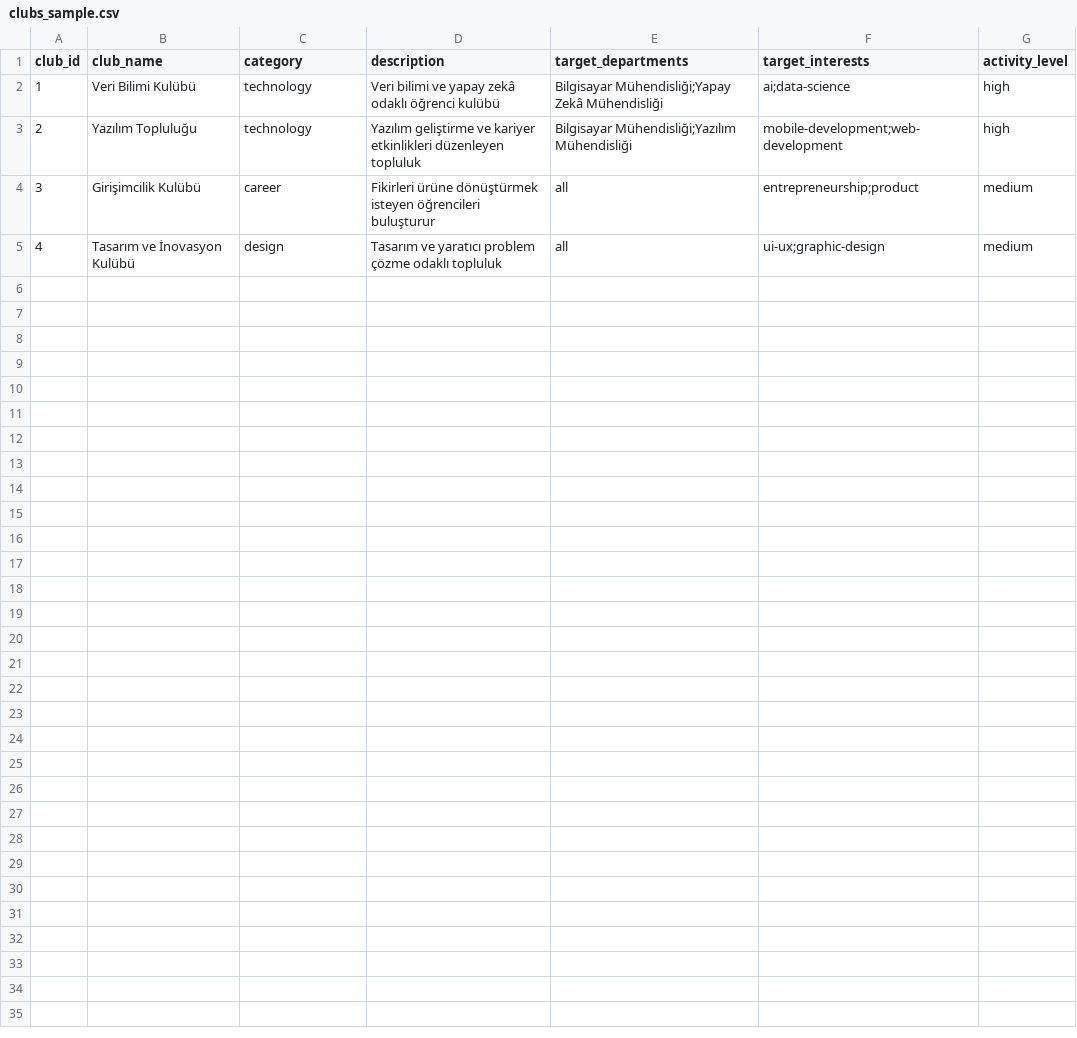
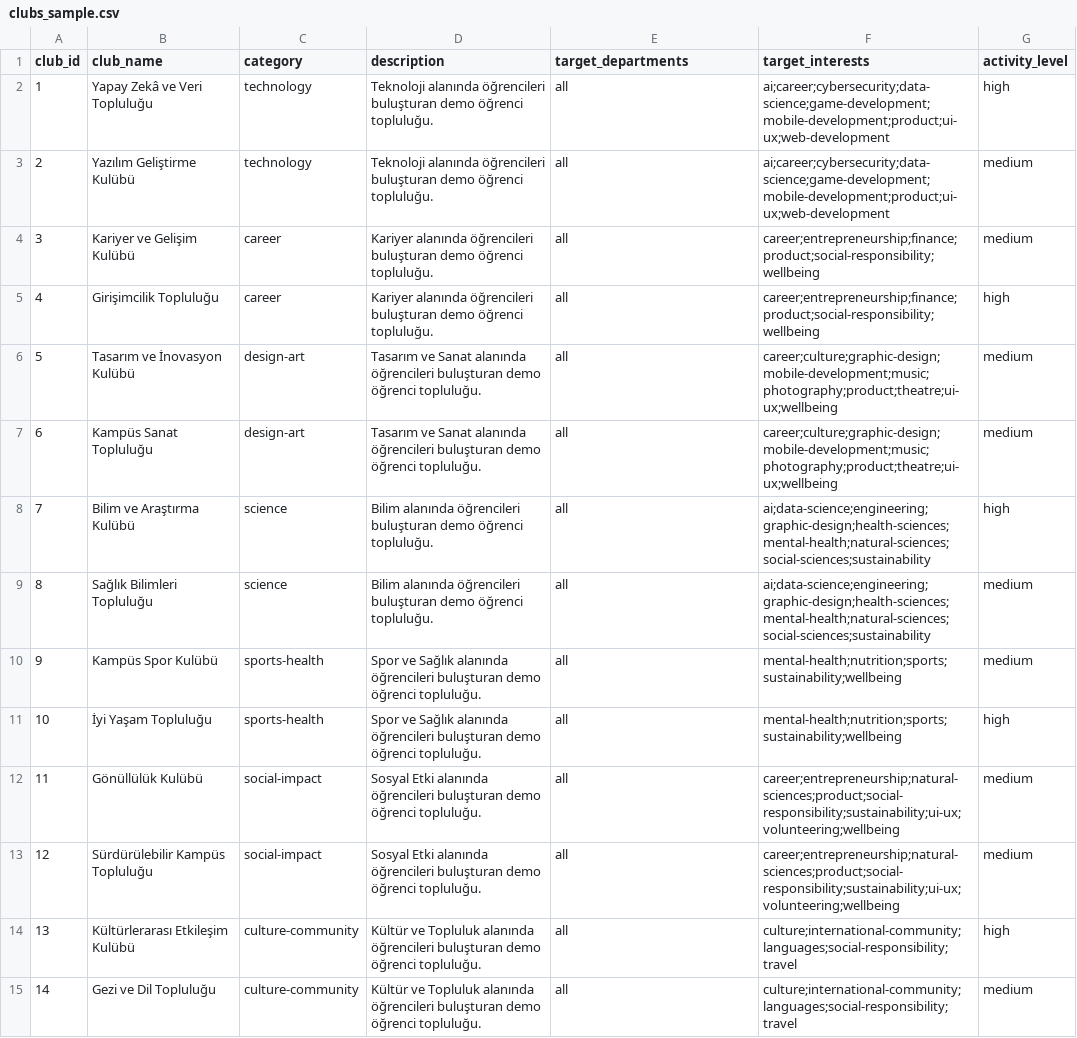
Before and after one commit to yusufgoktepe/Group-132-YZTA-BOOTCAMP-2026, a CSV file: data/sample/clubs_sample.csv, drawn as a sheet.

Commit message:
feat: integrate persistent backend with mobile app

```diff
--- a/data/sample/clubs_sample.csv
+++ b/data/sample/clubs_sample.csv
@@ -1,5 +1,15 @@
 club_id,club_name,category,description,target_departments,target_interests,activity_level
-1,Veri Bilimi Kulübü,technology,Veri bilimi ve yapay zekâ odaklı öğrenci kulübü,Bilgisayar Mühendisliği;Yapay Zekâ Mühendisliği,ai;data-science,high
-2,Yazılım Topluluğu,technology,Yazılım geliştirme ve kariyer etkinlikleri düzenleyen topluluk,Bilgisayar Mühendisliği;Yazılım Mühendisliği,mobile-development;web-development,high
-3,Girişimcilik Kulübü,career,Fikirleri ürüne dönüştürmek isteyen öğrencileri buluşturur,all,entrepreneurship;product,medium
-4,Tasarım ve İnovasyon Kulübü,design,Tasarım ve yaratıcı problem çözme odaklı topluluk,all,ui-ux;graphic-design,medium
+1,Yapay Zekâ ve Veri Topluluğu,technology,Teknoloji alanında öğrencileri buluşturan demo öğrenci topluluğu.,all,ai;career;cybersecurity;data-science;game-development;mobile-development;product;ui-ux;web-development,high
+2,Yazılım Geliştirme Kulübü,technology,Teknoloji alanında öğrencileri buluşturan demo öğrenci topluluğu.,all,ai;career;cybersecurity;data-science;game-development;mobile-development;product;ui-ux;web-development,medium
+3,Kariyer ve Gelişim Kulübü,career,Kariyer alanında öğrencileri buluşturan demo öğrenci topluluğu.,all,career;entrepreneurship;finance;product;social-responsibility;wellbeing,medium
+4,Girişimcilik Topluluğu,career,Kariyer alanında öğrencileri buluşturan demo öğrenci topluluğu.,all,career;entrepreneurship;finance;product;social-responsibility;wellbeing,high
+5,Tasarım ve İnovasyon Kulübü,design-art,Tasarım ve Sanat alanında öğrencileri buluşturan demo öğrenci topluluğu.,all,career;culture;graphic-design;mobile-development;music;photography;product;theatre;ui-ux;wellbeing,medium
+6,Kampüs Sanat Topluluğu,design-art,Tasarım ve Sanat alanında öğrencileri buluşturan demo öğrenci topluluğu.,all,career;culture;graphic-design;mobile-development;music;photography;product;theatre;ui-ux;wellbeing,medium
+7,Bilim ve Araştırma Kulübü,science,Bilim alanında öğrencileri buluşturan demo öğrenci topluluğu.,all,ai;data-science;engineering;graphic-design;health-sciences;mental-health;natural-sciences;social-sciences;sustainability,high
+8,Sağlık Bilimleri Topluluğu,science,Bilim alanında öğrencileri buluşturan demo öğrenci topluluğu.,all,ai;data-science;engineering;graphic-design;health-sciences;mental-health;natural-sciences;social-sciences;sustainability,medium
+9,Kampüs Spor Kulübü,sports-health,Spor ve Sağlık alanında öğrencileri buluşturan demo öğrenci topluluğu.,all,mental-health;nutrition;sports;sustainability;wellbeing,medium
+10,İyi Yaşam Topluluğu,sports-health,Spor ve Sağlık alanında öğrencileri buluşturan demo öğrenci topluluğu.,all,mental-health;nutrition;sports;sustainability;wellbeing,high
+11,Gönüllülük Kulübü,social-impact,Sosyal Etki alanında öğrencileri buluşturan demo öğrenci topluluğu.,all,career;entrepreneurship;natural-sciences;product;social-responsibility;sustainability;ui-ux;volunteering;wellbeing,medium
+12,Sürdürülebilir Kampüs Topluluğu,social-impact,Sosyal Etki alanında öğrencileri buluşturan demo öğrenci topluluğu.,all,career;entrepreneurship;natural-sciences;product;social-responsibility;sustainability;ui-ux;volunteering;wellbeing,medium
+13,Kültürlerarası Etkileşim Kulübü,culture-community,Kültür ve Topluluk alanında öğrencileri buluşturan demo öğrenci topluluğu.,all,culture;international-community;languages;social-responsibility;travel,high
+14,Gezi ve Dil Topluluğu,culture-community,Kültür ve Topluluk alanında öğrencileri buluşturan demo öğrenci topluluğu.,all,culture;international-community;languages;social-responsibility;travel,medium
```
Also changed, not shown: 28 other files.
